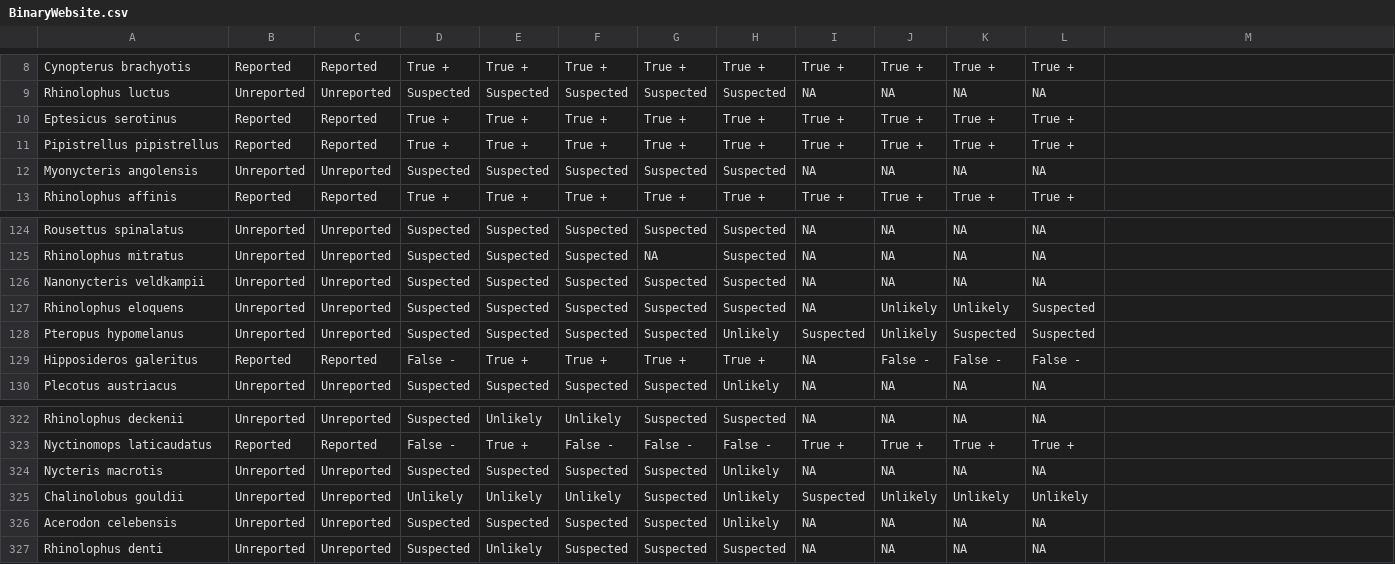
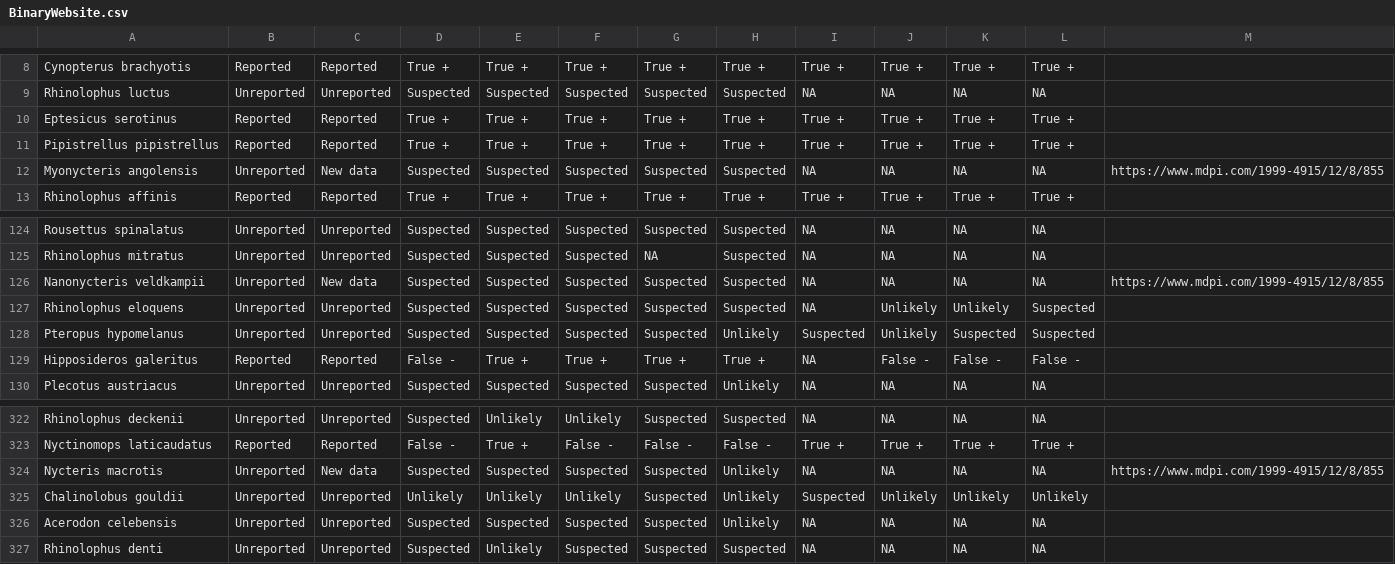
Before and after one commit to viralemergence/Fresnel, a CSV file: BinaryWebsite.csv, drawn as a sheet; only a part is shown, gaps mark what is left out.

```diff
--- a/BinaryWebsite.csv
+++ b/BinaryWebsite.csv
@@ -11,3 +11,3 @@ Eptesicus serotinus,Reported,Reported,True +,True +,True +,True +,True +,True +,
 Pipistrellus pipistrellus,Reported,Reported,True +,True +,True +,True +,True +,True +,True +,True +,True +,
-Myonycteris angolensis,Unreported,Unreported,Suspected,Suspected,Suspected,Suspected,Suspected,NA,NA,NA,NA,
+Myonycteris angolensis,Unreported,New data,Suspected,Suspected,Suspected,Suspected,Suspected,NA,NA,NA,NA,https://www.mdpi.com/1999-4915/12/8/855
 Rhinolophus affinis,Reported,Reported,True +,True +,True +,True +,True +,True +,True +,True +,True +,
@@ -125,3 +125,3 @@ Rousettus spinalatus,Unreported,Unreported,Suspected,Suspected,Suspected,Suspect
 Rhinolophus mitratus,Unreported,Unreported,Suspected,Suspected,Suspected,NA,Suspected,NA,NA,NA,NA,
-Nanonycteris veldkampii,Unreported,Unreported,Suspected,Suspected,Suspected,Suspected,Suspected,NA,NA,NA,NA,
+Nanonycteris veldkampii,Unreported,New data,Suspected,Suspected,Suspected,Suspected,Suspected,NA,NA,NA,NA,https://www.mdpi.com/1999-4915/12/8/855
 Rhinolophus eloquens,Unreported,Unreported,Suspected,Suspected,Suspected,Suspected,Suspected,NA,Unlikely,Unlikely,Suspected,
@@ -323,3 +323,3 @@ Rhinolophus deckenii,Unreported,Unreported,Suspected,Unlikely,Unlikely,Suspected
 Nyctinomops laticaudatus,Reported,Reported,False -,True +,False -,False -,False -,True +,True +,True +,True +,
-Nycteris macrotis,Unreported,Unreported,Suspected,Suspected,Suspected,Suspected,Unlikely,NA,NA,NA,NA,
+Nycteris macrotis,Unreported,New data,Suspected,Suspected,Suspected,Suspected,Unlikely,NA,NA,NA,NA,https://www.mdpi.com/1999-4915/12/8/855
 Chalinolobus gouldii,Unreported,Unreported,Unlikely,Unlikely,Unlikely,Suspected,Unlikely,Suspected,Unlikely,Unlikely,Unlikely,
```
Also changed, not shown: 1 other file.
